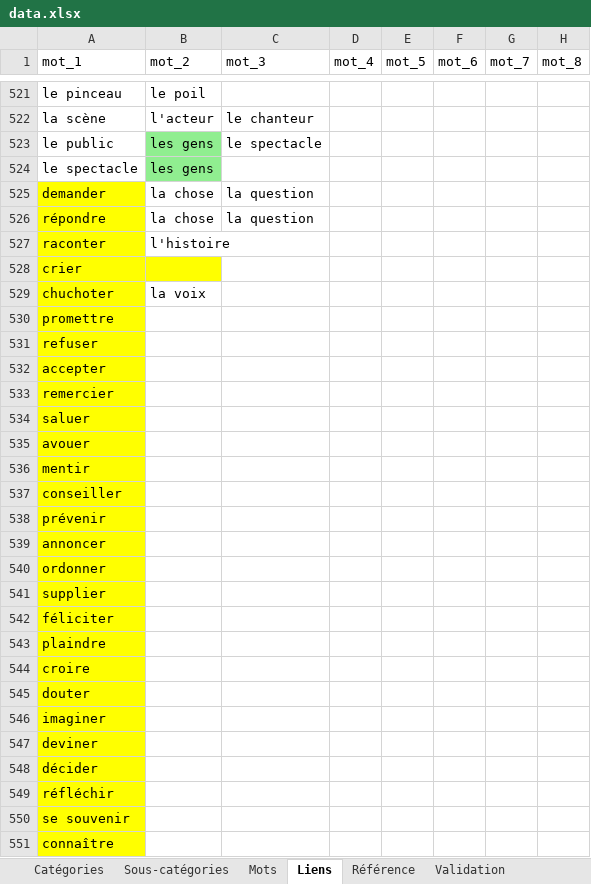
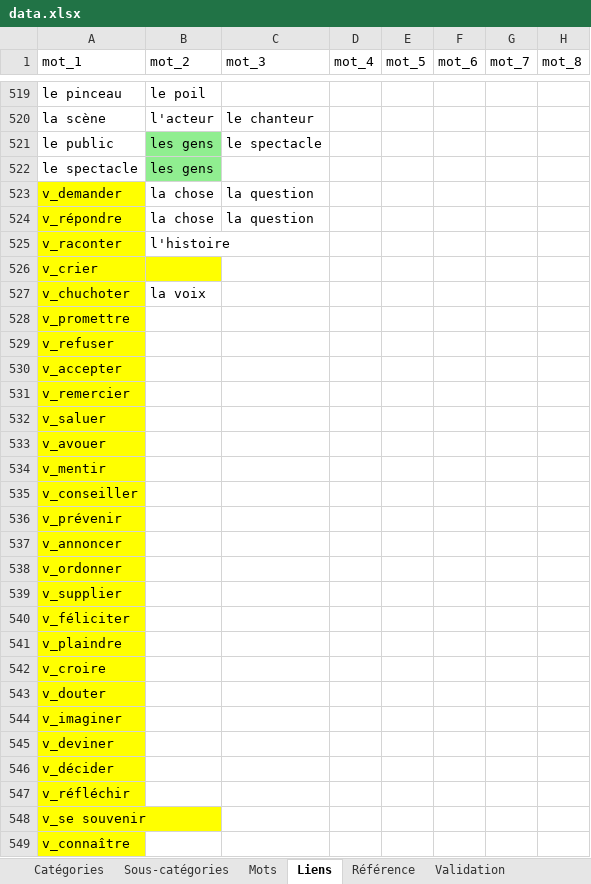
Before and after one commit to olaf-programmeur/vocab-app, an Excel workbook: public/data.xlsx, sheet Liens, drawn as a sheet; only a part is shown, gaps mark what is left out; values as stored, in another font and other column widths than the file's, no borders; addresses are those after the commit; the diff covers the shown part only; the diff names each change by its address in the sheet, - before the commit and + after, or states it on an @@ line.

```diff
--- a/public/data.xlsx (sheet Liens)
+++ b/public/data.xlsx (sheet Liens)
-A523 (mot_1): demander
+A523 (mot_1): v_demander
-A524 (mot_1): répondre
+A524 (mot_1): v_répondre
-A525 (mot_1): raconter
+A525 (mot_1): v_raconter
-A526 (mot_1): crier
+A526 (mot_1): v_crier
-A527 (mot_1): chuchoter
+A527 (mot_1): v_chuchoter
-A528 (mot_1): promettre
+A528 (mot_1): v_promettre
-A529 (mot_1): refuser
+A529 (mot_1): v_refuser
-A530 (mot_1): accepter
+A530 (mot_1): v_accepter
-A531 (mot_1): remercier
+A531 (mot_1): v_remercier
-A532 (mot_1): saluer
+A532 (mot_1): v_saluer
-A533 (mot_1): avouer
+A533 (mot_1): v_avouer
-A534 (mot_1): mentir
+A534 (mot_1): v_mentir
-A535 (mot_1): conseiller
+A535 (mot_1): v_conseiller
-A536 (mot_1): prévenir
+A536 (mot_1): v_prévenir
-A537 (mot_1): annoncer
+A537 (mot_1): v_annoncer
-A538 (mot_1): ordonner
+A538 (mot_1): v_ordonner
-A539 (mot_1): supplier
+A539 (mot_1): v_supplier
-A540 (mot_1): féliciter
+A540 (mot_1): v_féliciter
-A541 (mot_1): plaindre
+A541 (mot_1): v_plaindre
-A542 (mot_1): croire
+A542 (mot_1): v_croire
-A543 (mot_1): douter
+A543 (mot_1): v_douter
-A544 (mot_1): imaginer
+A544 (mot_1): v_imaginer
-A545 (mot_1): deviner
+A545 (mot_1): v_deviner
-A546 (mot_1): décider
+A546 (mot_1): v_décider
-A547 (mot_1): réfléchir
+A547 (mot_1): v_réfléchir
-A548 (mot_1): se souvenir
+A548 (mot_1): v_se souvenir
-A549 (mot_1): connaître
+A549 (mot_1): v_connaître
```
Also changed, not shown: 2 removed rows and 3 edited cells elsewhere in this sheet, sheet Mots, sheet Validation, formulas that keep their value.
